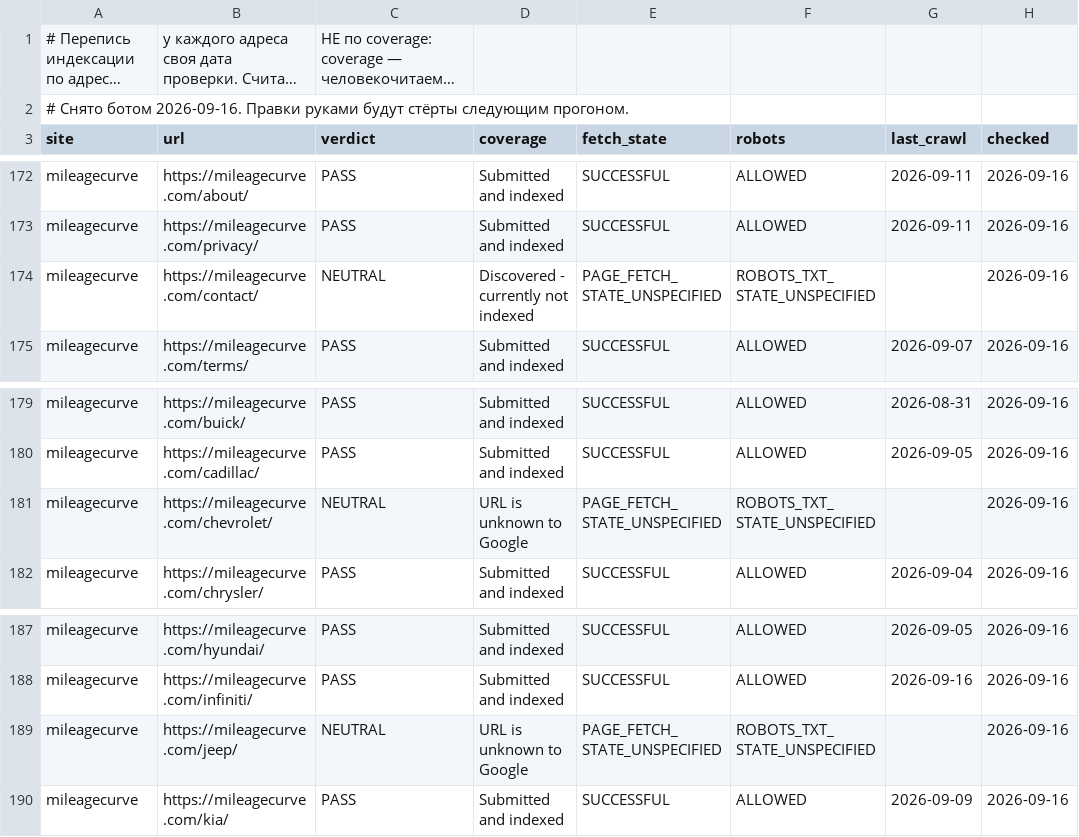
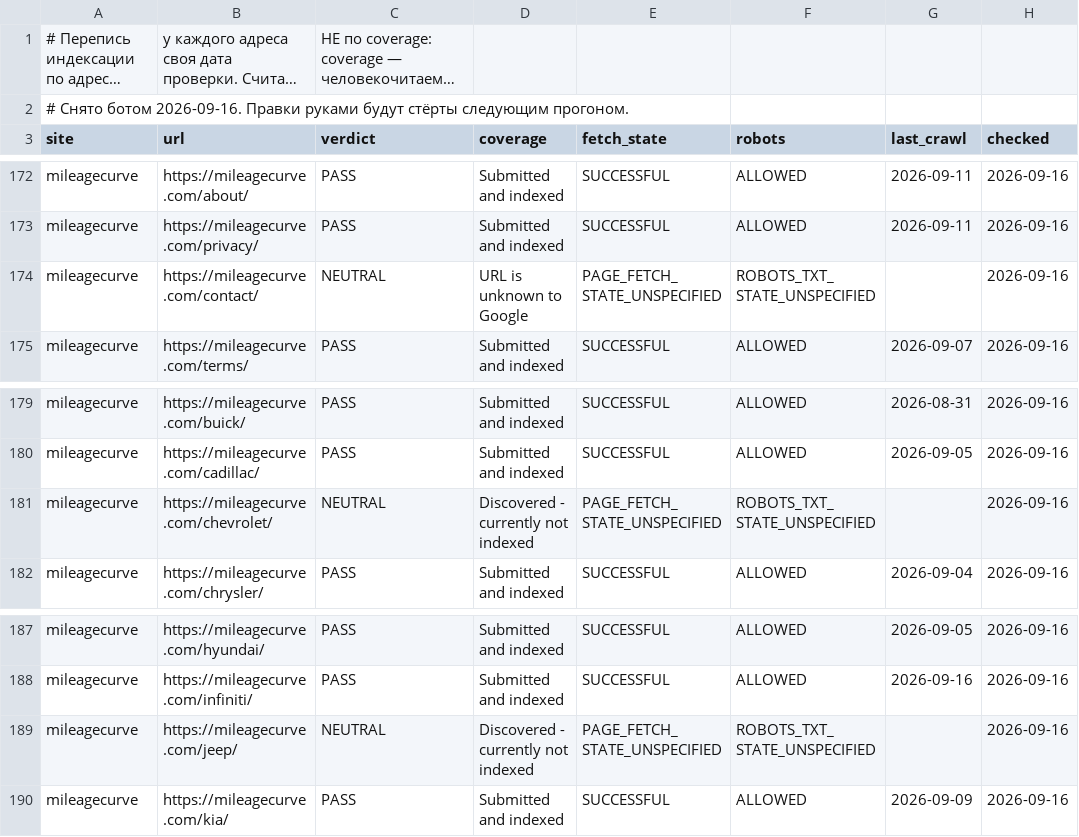
Before and after one commit to bilingoplusllc/web-properties, a CSV file: dashboard/data/index_state.csv, drawn as a sheet; only a part is shown, gaps mark what is left out; long unchanged cells end in ….

```diff
--- a/dashboard/data/index_state.csv
+++ b/dashboard/data/index_state.csv
@@ -173,3 +173,3 @@ mileagecurve,https://mileagecurve.com/about/,PASS,Submitted and indexed,SUCCESSF
 mileagecurve,https://mileagecurve.com/privacy/,PASS,Submitted and indexed,SUCCESSFUL,ALLOWED,2026-09-11,2026-09-16
-mileagecurve,https://mileagecurve.com/contact/,NEUTRAL,Discovered - currently not indexed,PAGE_FETCH_STATE_UNSPECIFIED,ROBOTS_TXT_STATE_UNSPECIFIED,,2026-09-16
+mileagecurve,https://mileagecurve.com/contact/,NEUTRAL,URL is unknown to Google,PAGE_FETCH_STATE_UNSPECIFIED,ROBOTS_TXT_STATE_UNSPECIFIED,,2026-09-16
 mileagecurve,https://mileagecurve.com/terms/,PASS,Submitted and indexed,SUCCESSFUL,ALLOWED,2026-09-07,2026-09-16
@@ -180,3 +180,3 @@ mileagecurve,https://mileagecurve.com/buick/,PASS,Submitted and indexed,SUCCESSF
 mileagecurve,https://mileagecurve.com/cadillac/,PASS,Submitted and indexed,SUCCESSFUL,ALLOWED,2026-09-05,2026-09-16
-mileagecurve,https://mileagecurve.com/chevrolet/,NEUTRAL,URL is unknown to Google,PAGE_FETCH_STATE_UNSPECIFIED,ROBOTS_TXT_STATE_UNSPECIFIED,,2026-09-16
+mileagecurve,https://mileagecurve.com/chevrolet/,NEUTRAL,Discovered - currently not indexed,PAGE_FETCH_STATE_UNSPECIFIED,ROBOTS_TXT_STATE_UNSPECIFIED,,2026-09-16
 mileagecurve,https://mileagecurve.com/chrysler/,PASS,Submitted and indexed,SUCCESSFUL,ALLOWED,2026-09-04,2026-09-16
@@ -188,3 +188,3 @@ mileagecurve,https://mileagecurve.com/hyundai/,PASS,Submitted and indexed,SUCCES
 mileagecurve,https://mileagecurve.com/infiniti/,PASS,Submitted and indexed,SUCCESSFUL,ALLOWED,2026-09-16,2026-09-16
-mileagecurve,https://mileagecurve.com/jeep/,NEUTRAL,URL is unknown to Google,PAGE_FETCH_STATE_UNSPECIFIED,ROBOTS_TXT_STATE_UNSPECIFIED,,2026-09-16
+mileagecurve,https://mileagecurve.com/jeep/,NEUTRAL,Discovered - currently not indexed,PAGE_FETCH_STATE_UNSPECIFIED,ROBOTS_TXT_STATE_UNSPECIFIED,,2026-09-16
 mileagecurve,https://mileagecurve.com/kia/,PASS,Submitted and indexed,SUCCESSFUL,ALLOWED,2026-09-09,2026-09-16
```
Also changed, not shown: 1 other file.
